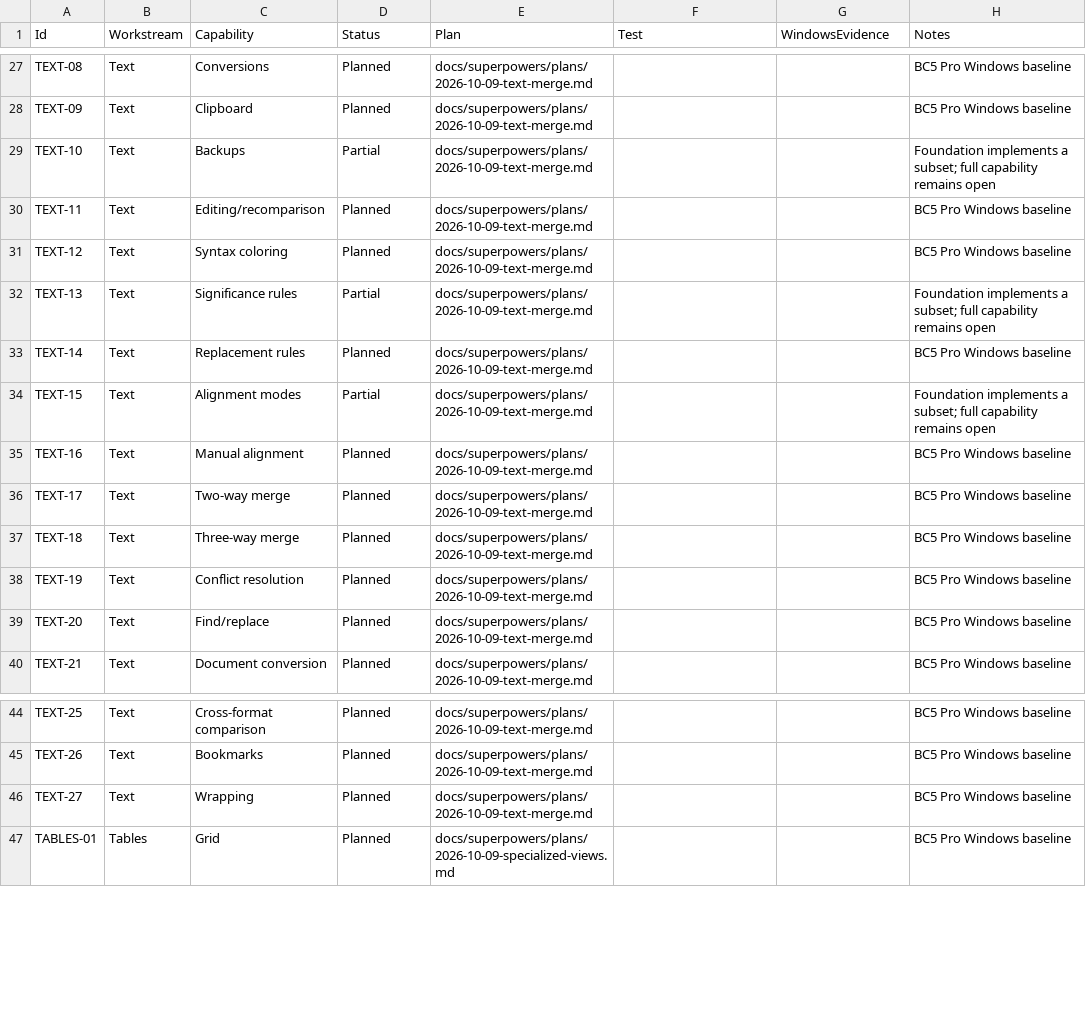
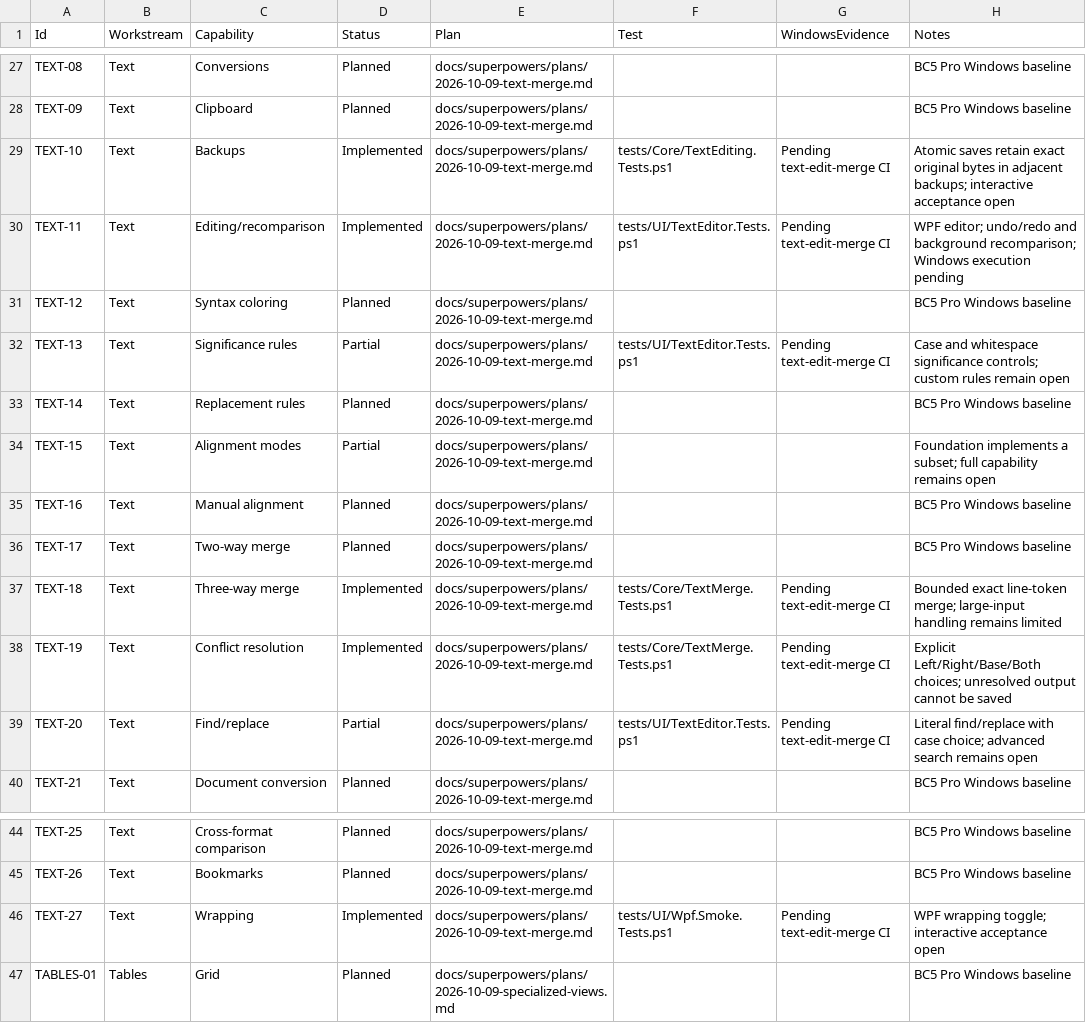
Before and after one commit to AlexIn-Tech/PowerCompare, a CSV file: docs/parity-matrix.csv, drawn as a sheet; only a part is shown, gaps mark what is left out.

Commit message:
feat: add identity-guarded text editing and exact three-way merge

```diff
--- a/docs/parity-matrix.csv
+++ b/docs/parity-matrix.csv
@@ -28,6 +28,6 @@ TEXT-08,Text,Conversions,Planned,docs/superpowers/plans/2026-10-09-text-merge.md
 TEXT-09,Text,Clipboard,Planned,docs/superpowers/plans/2026-10-09-text-merge.md,,,BC5 Pro Windows baseline
-TEXT-10,Text,Backups,Partial,docs/superpowers/plans/2026-10-09-text-merge.md,,,Foundation implements a subset; full capability remains open
-TEXT-11,Text,Editing/recomparison,Planned,docs/superpowers/plans/2026-10-09-text-merge.md,,,BC5 Pro Windows baseline
+TEXT-10,Text,Backups,Implemented,docs/superpowers/plans/2026-10-09-text-merge.md,tests/Core/TextEditing.Tests.ps1,Pending text-edit-merge CI,Atomic saves retain exact original bytes in adjacent backups; interactive acceptance open
+TEXT-11,Text,Editing/recomparison,Implemented,docs/superpowers/plans/2026-10-09-text-merge.md,tests/UI/TextEditor.Tests.ps1,Pending text-edit-merge CI,WPF editor; undo/redo and background recomparison; Windows execution pending
 TEXT-12,Text,Syntax coloring,Planned,docs/superpowers/plans/2026-10-09-text-merge.md,,,BC5 Pro Windows baseline
-TEXT-13,Text,Significance rules,Partial,docs/superpowers/plans/2026-10-09-text-merge.md,,,Foundation implements a subset; full capability remains open
+TEXT-13,Text,Significance rules,Partial,docs/superpowers/plans/2026-10-09-text-merge.md,tests/UI/TextEditor.Tests.ps1,Pending text-edit-merge CI,Case and whitespace significance controls; custom rules remain open
 TEXT-14,Text,Replacement rules,Planned,docs/superpowers/plans/2026-10-09-text-merge.md,,,BC5 Pro Windows baseline
@@ -36,5 +36,5 @@ TEXT-16,Text,Manual alignment,Planned,docs/superpowers/plans/2026-10-09-text-mer
 TEXT-17,Text,Two-way merge,Planned,docs/superpowers/plans/2026-10-09-text-merge.md,,,BC5 Pro Windows baseline
-TEXT-18,Text,Three-way merge,Planned,docs/superpowers/plans/2026-10-09-text-merge.md,,,BC5 Pro Windows baseline
-TEXT-19,Text,Conflict resolution,Planned,docs/superpowers/plans/2026-10-09-text-merge.md,,,BC5 Pro Windows baseline
-TEXT-20,Text,Find/replace,Planned,docs/superpowers/plans/2026-10-09-text-merge.md,,,BC5 Pro Windows baseline
+TEXT-18,Text,Three-way merge,Implemented,docs/superpowers/plans/2026-10-09-text-merge.md,tests/Core/TextMerge.Tests.ps1,Pending text-edit-merge CI,Bounded exact line-token merge; large-input handling remains limited
+TEXT-19,Text,Conflict resolution,Implemented,docs/superpowers/plans/2026-10-09-text-merge.md,tests/Core/TextMerge.Tests.ps1,Pending text-edit-merge CI,Explicit Left/Right/Base/Both choices; unresolved output cannot be saved
+TEXT-20,Text,Find/replace,Partial,docs/superpowers/plans/2026-10-09-text-merge.md,tests/UI/TextEditor.Tests.ps1,Pending text-edit-merge CI,Literal find/replace with case choice; advanced search remains open
 TEXT-21,Text,Document conversion,Planned,docs/superpowers/plans/2026-10-09-text-merge.md,,,BC5 Pro Windows baseline
@@ -45,3 +45,3 @@ TEXT-25,Text,Cross-format comparison,Planned,docs/superpowers/plans/2026-10-09-t
 TEXT-26,Text,Bookmarks,Planned,docs/superpowers/plans/2026-10-09-text-merge.md,,,BC5 Pro Windows baseline
-TEXT-27,Text,Wrapping,Planned,docs/superpowers/plans/2026-10-09-text-merge.md,,,BC5 Pro Windows baseline
+TEXT-27,Text,Wrapping,Implemented,docs/superpowers/plans/2026-10-09-text-merge.md,tests/UI/Wpf.Smoke.Tests.ps1,Pending text-edit-merge CI,WPF wrapping toggle; interactive acceptance open
 TABLES-01,Tables,Grid,Planned,docs/superpowers/plans/2026-10-09-specialized-views.md,,,BC5 Pro Windows baseline
```
Also changed, not shown: 18 other files.
